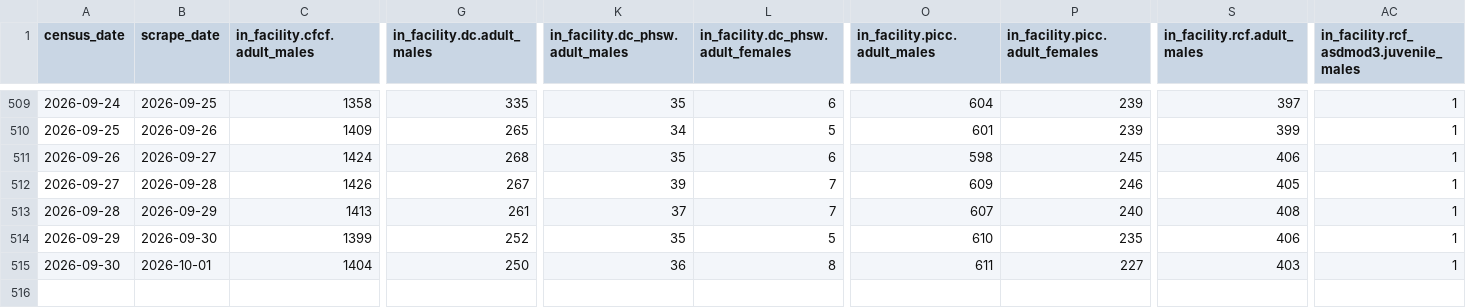
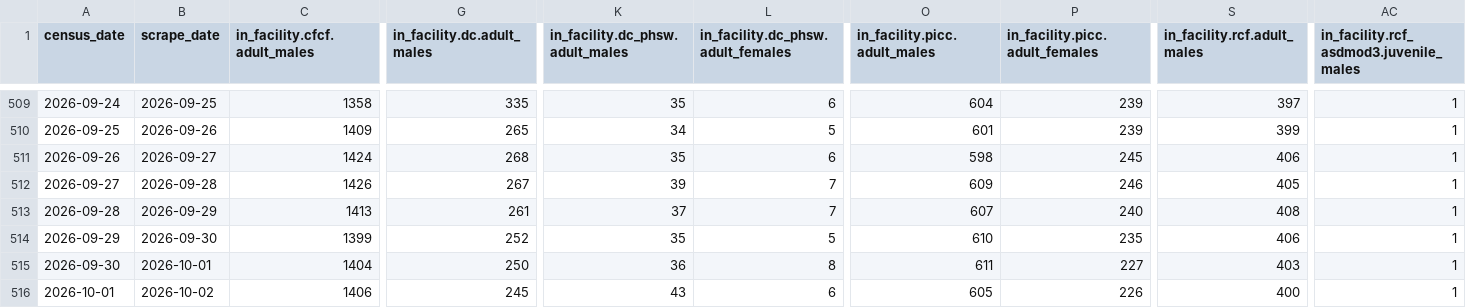
Before and after one commit to ST215/JailJawn, a CSV file: census.csv, drawn as a sheet; only a part is shown, gaps mark what is left out; rows hold the shown columns only; the diff names each change by its address in the sheet, - before the commit and + after, or states it on an @@ line.

```diff
--- a/census.csv
+++ b/census.csv
+row 516: 2026-10-01 | 2026-10-02 | 1406 | 245 | 43 | 6 | 605 | 226 | 400 | 1
```
Also changed, not shown: 4 other files.
